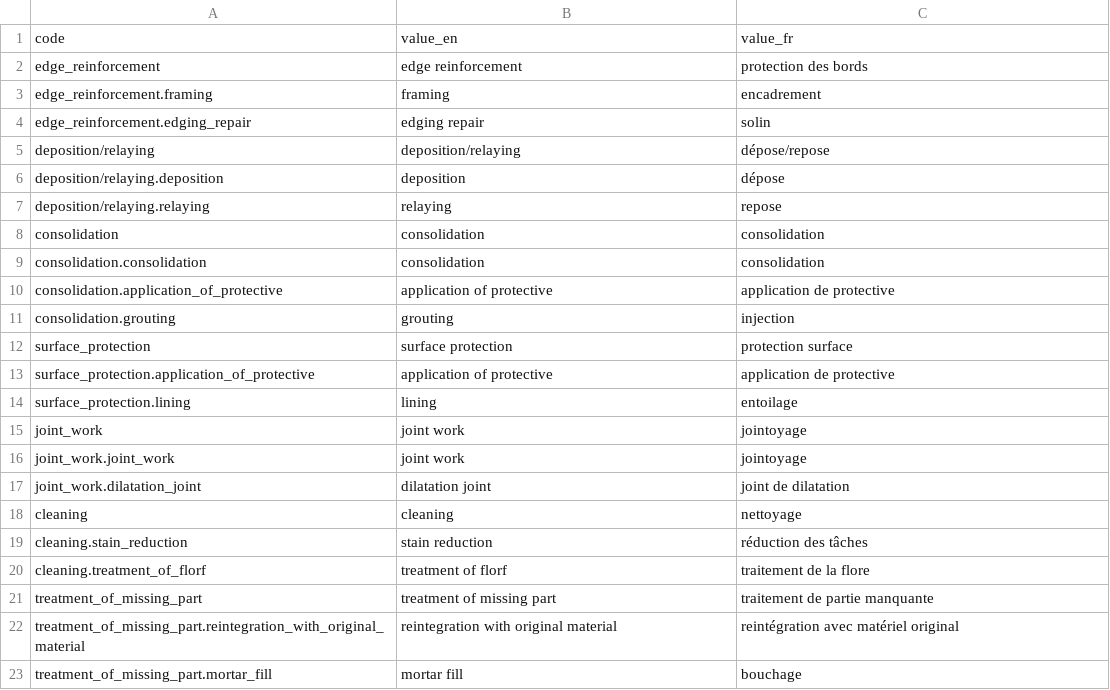
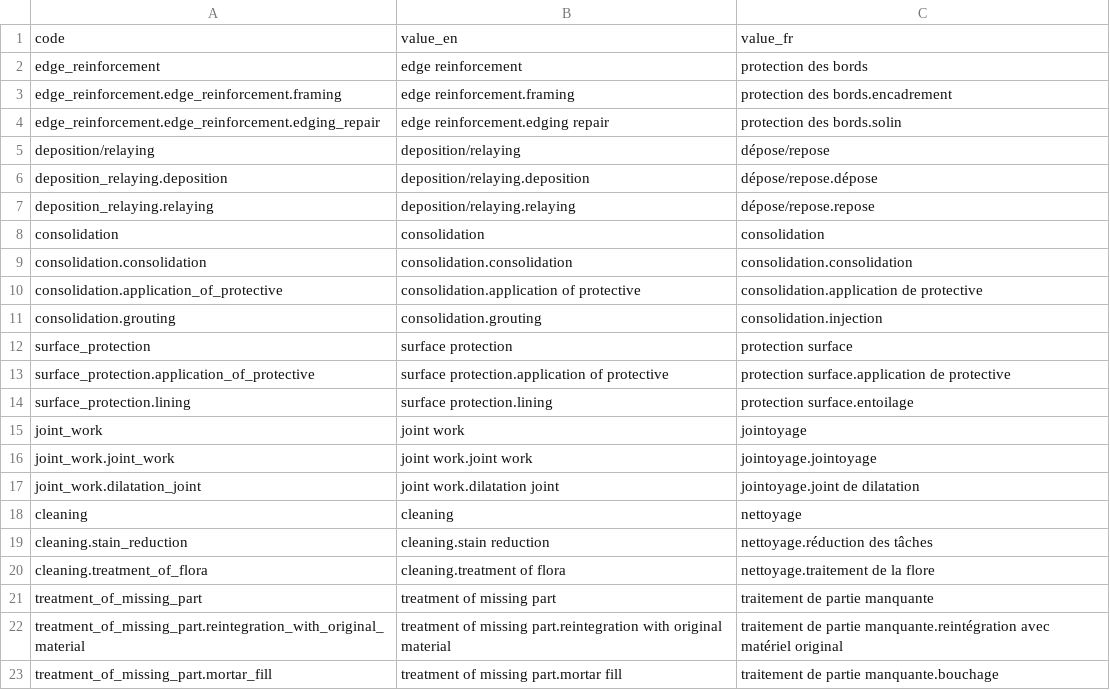
Before and after one commit to anjoweichbrodt/avenches, a CSV file: lists/restorative_intervention.csv, drawn as a sheet; only a part is shown; the diff covers the shown part only.

Commit message:
Correcting subtypes in observation lists

```diff
--- a/lists/restorative_intervention.csv
+++ b/lists/restorative_intervention.csv
@@ -2,22 +2,22 @@ code	value_en	value_fr
 edge_reinforcement	edge reinforcement	protection des bords
-edge_reinforcement.framing	framing	encadrement
-edge_reinforcement.edging_repair	edging repair	solin
+edge_reinforcement.edge_reinforcement.framing	edge reinforcement.framing	protection des bords.encadrement
+edge_reinforcement.edge_reinforcement.edging_repair	edge reinforcement.edging repair	protection des bords.solin
 deposition/relaying	deposition/relaying	dépose/repose
-deposition/relaying.deposition	deposition	dépose
-deposition/relaying.relaying	relaying	repose
+deposition_relaying.deposition	deposition/relaying.deposition	dépose/repose.dépose
+deposition_relaying.relaying	deposition/relaying.relaying	dépose/repose.repose
 consolidation	consolidation	consolidation
-consolidation.consolidation	consolidation	consolidation
-consolidation.application_of_protective	application of protective	application de protective
-consolidation.grouting	grouting	injection
+consolidation.consolidation	consolidation.consolidation	consolidation.consolidation
+consolidation.application_of_protective	consolidation.application of protective	consolidation.application de protective
+consolidation.grouting	consolidation.grouting	consolidation.injection
 surface_protection	surface protection	protection surface
-surface_protection.application_of_protective	application of protective	application de protective
-surface_protection.lining	lining	entoilage
+surface_protection.application_of_protective	surface protection.application of protective	protection surface.application de protective
+surface_protection.lining	surface protection.lining	protection surface.entoilage
 joint_work	joint work	jointoyage
-joint_work.joint_work	joint work	jointoyage
-joint_work.dilatation_joint	dilatation joint	joint de dilatation
+joint_work.joint_work	joint work.joint work	jointoyage.jointoyage
+joint_work.dilatation_joint	joint work.dilatation joint	jointoyage.joint de dilatation
 cleaning	cleaning	nettoyage
-cleaning.stain_reduction	stain reduction	réduction des tâches
-cleaning.treatment_of_florf	treatment of florf	traitement de la flore
+cleaning.stain_reduction	cleaning.stain reduction	nettoyage.réduction des tâches
+cleaning.treatment_of_flora	cleaning.treatment of flora	nettoyage.traitement de la flore
 treatment_of_missing_part	treatment of missing part	traitement de partie manquante
-treatment_of_missing_part.reintegration_with_original_material	reintegration with original material	reintégration avec matériel original
-treatment_of_missing_part.mortar_fill	mortar fill	bouchage
+treatment_of_missing_part.reintegration_with_original_material	treatment of missing part.reintegration with original material	traitement de partie manquante.reintégration avec matériel original
+treatment_of_missing_part.mortar_fill	treatment of missing part.mortar fill	traitement de partie manquante.bouchage
```
Also changed, not shown: 8 edited cells elsewhere in this file, lists/malterial_alteration.csv, lists/material.csv, 3 other files.
